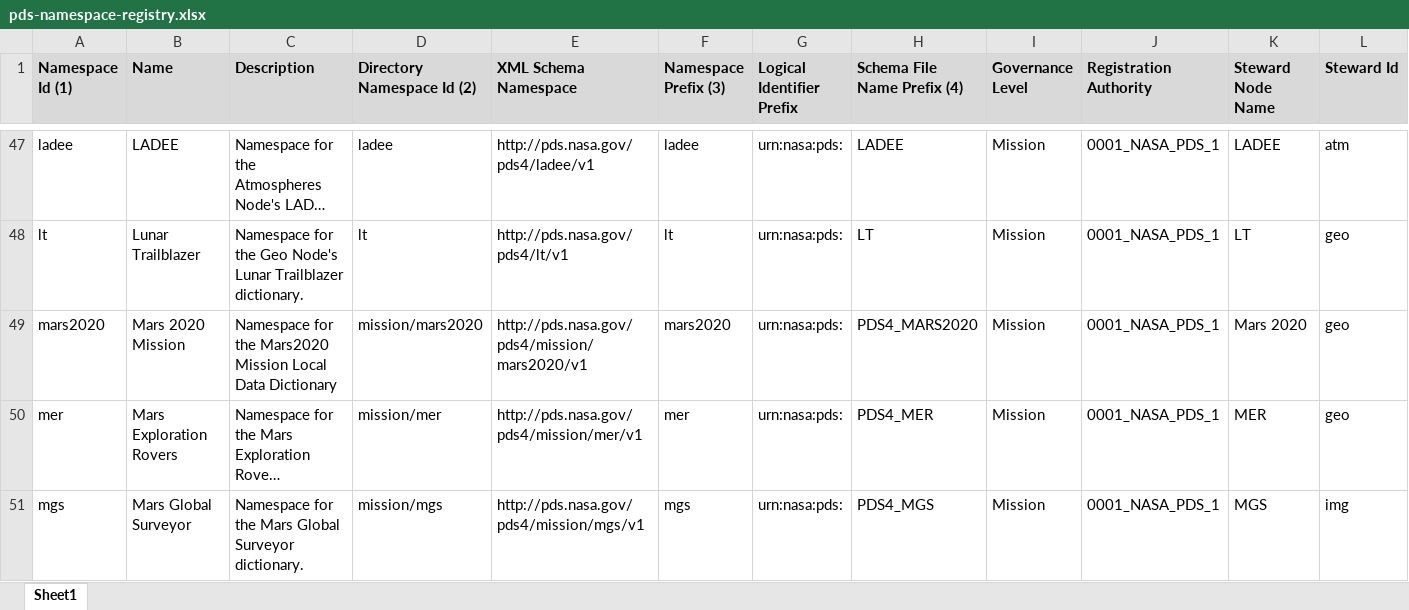
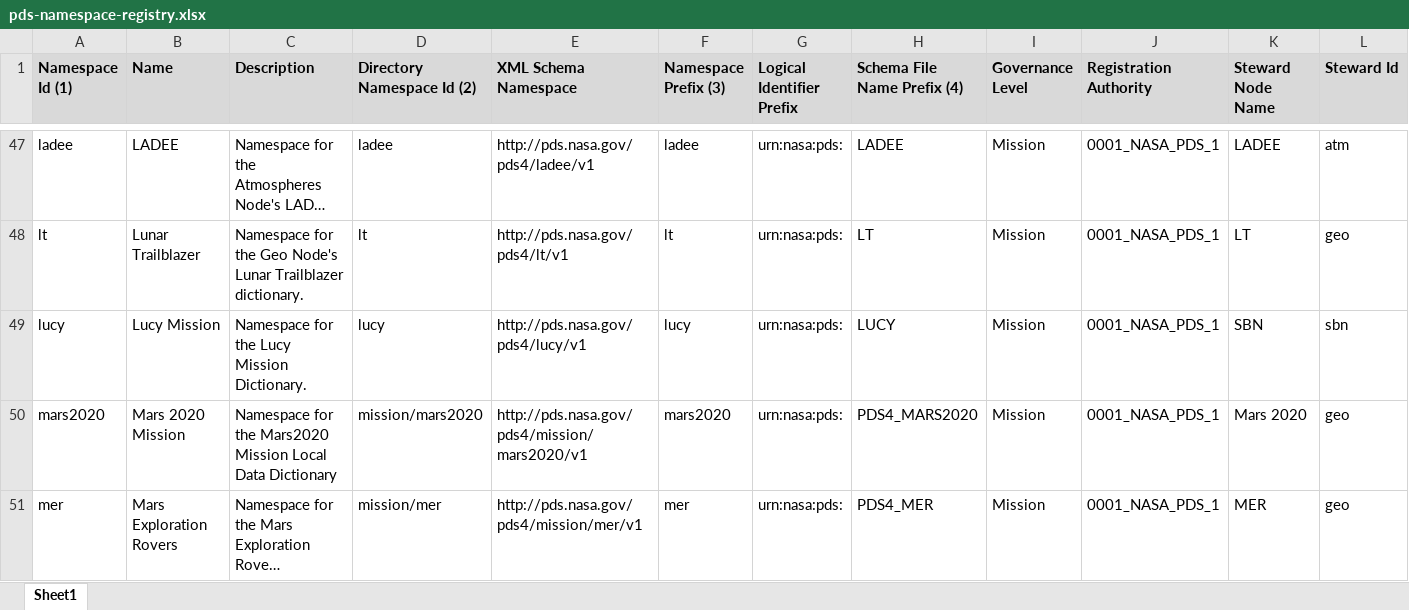
Before and after one commit to NASA-PDS/pds4-information-model, an Excel workbook: docs/namespace-registry/pds-namespace-registry.xlsx, sheet Sheet1, drawn as a sheet; only a part is shown, gaps mark what is left out; the shorter side is filled out with more unchanged rows; long unchanged cells end in …; values as stored, in another font and other column widths than the file's, no borders; rows hold the shown columns only; the diff names each change by its address in the sheet, - before the commit and + after, or states it on an @@ line.

Commit message:
Add the namespace "lucy" to the Namespace Registry and the config.properties file.

```diff
--- a/docs/namespace-registry/pds-namespace-registry.xlsx (sheet Sheet1)
+++ b/docs/namespace-registry/pds-namespace-registry.xlsx (sheet Sheet1)
+row 49: lucy | Lucy Mission | Namespace for the Lucy Mission Dictionary. | lucy | http://pds.nasa.gov/pds4/lucy/v1 | lucy | urn:nasa:pds: | LUCY | Mission | 0001_NASA_PDS_1 | SBN | sbn
```
Also changed, not shown: 3 other files.
